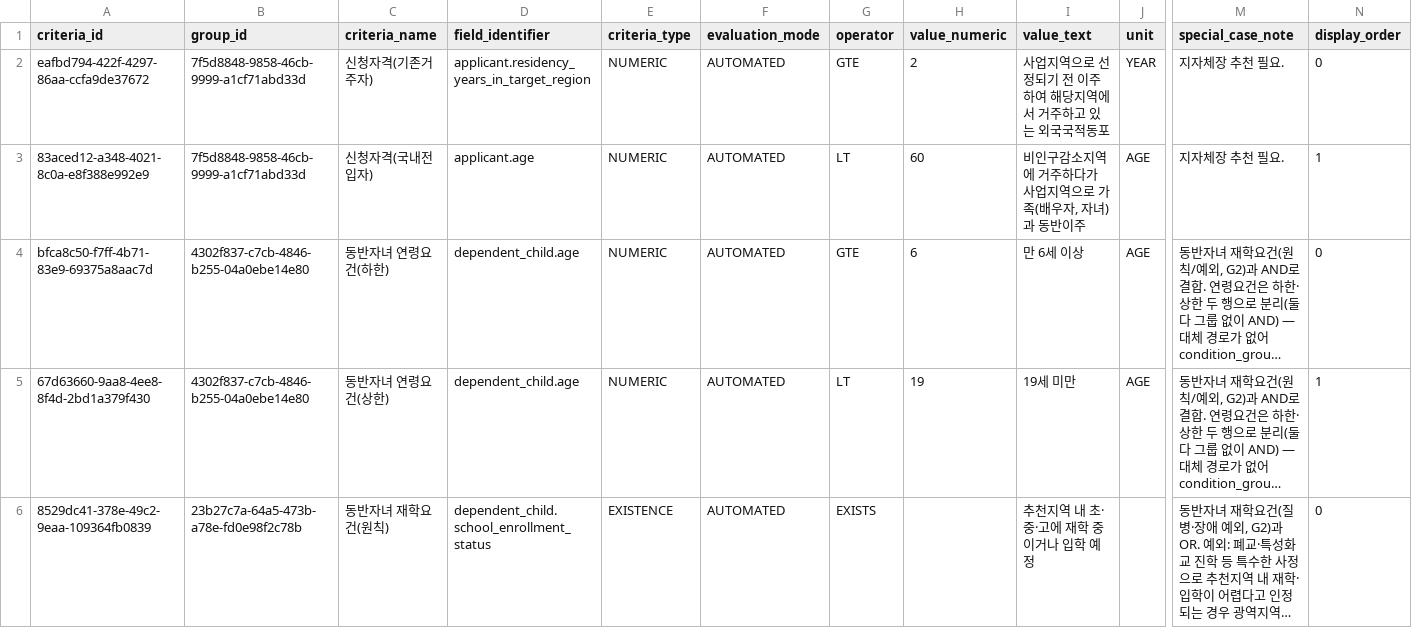
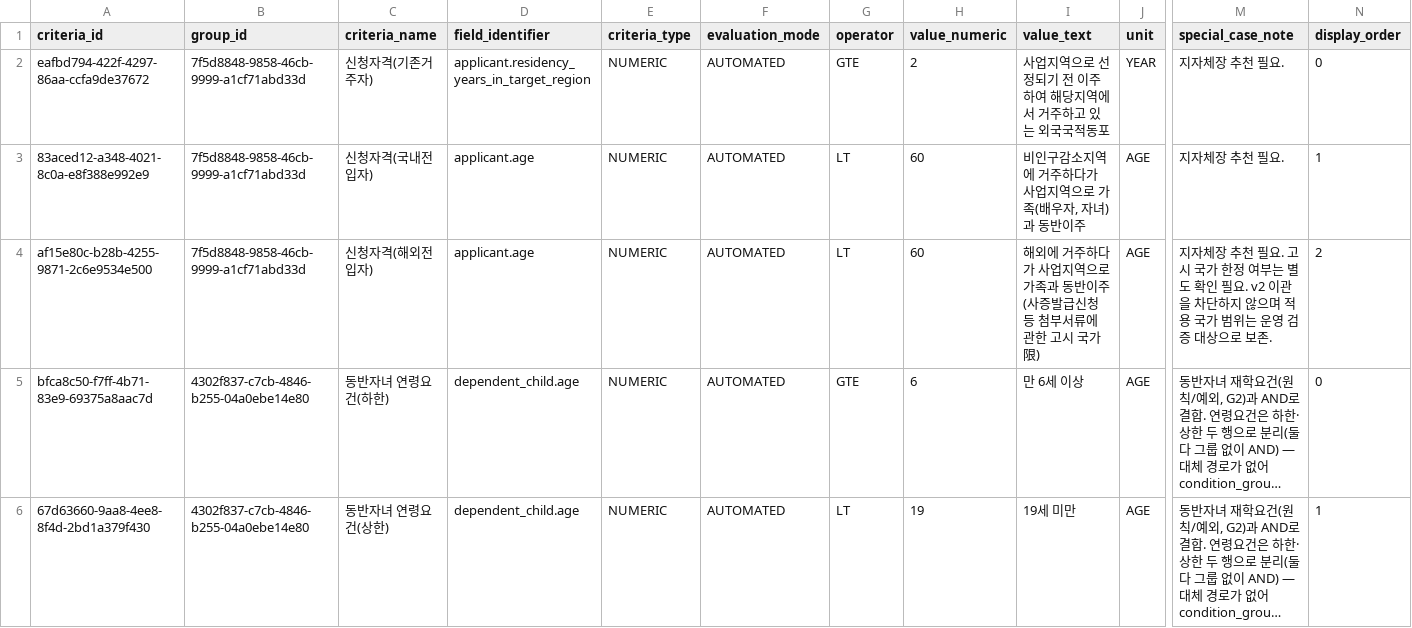
Before and after one commit to team-hansori/visa-data, a CSV file: extraction/common_v2/visa_requirement_criteria.csv, drawn as a sheet; only a part is shown, gaps mark what is left out; the shorter side is filled out with more unchanged rows; long unchanged cells end in …; rows hold the shown columns only; the diff names each change by its address in the sheet, - before the commit and + after, or states it on an @@ line.

```diff
--- a/extraction/common_v2/visa_requirement_criteria.csv
+++ b/extraction/common_v2/visa_requirement_criteria.csv
+row 4: af15e80c-b28b-4255-9871-2c6e9534e500 | 7f5d8848-9858-46cb-9999-a1cf71abd33d | 신청자격(해외전입자) | applicant.age | NUMERIC | AUTOMATED | LT | 60 | 해외에 거주하다가 사업지역으로 가족과 동반이주(사증발급신청 등 첨부서류에 관한 고시 국가 限) | AGE | 지자체장 추천 필요. 고시 국가 한정 여부는 별도 확인 필요. v2 이관을 차단하지 않으며 적용 국가 범위는 운영 검증 대상으로 보존. | 2
```
Also changed, not shown: extraction/common_v2/source_documents.csv, extraction/common_v2/source_record_mappings.csv, 8 other files.
